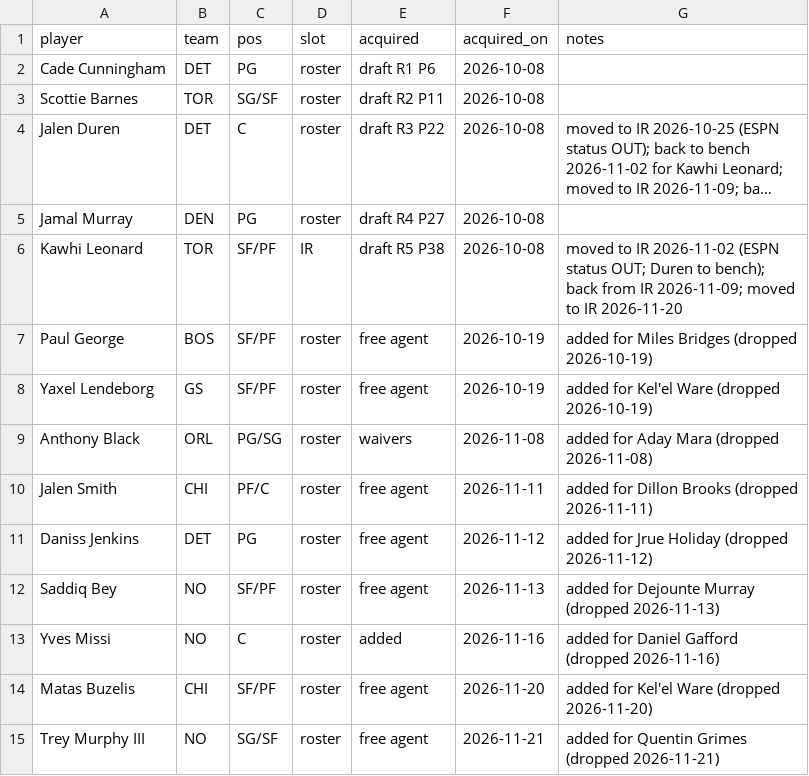
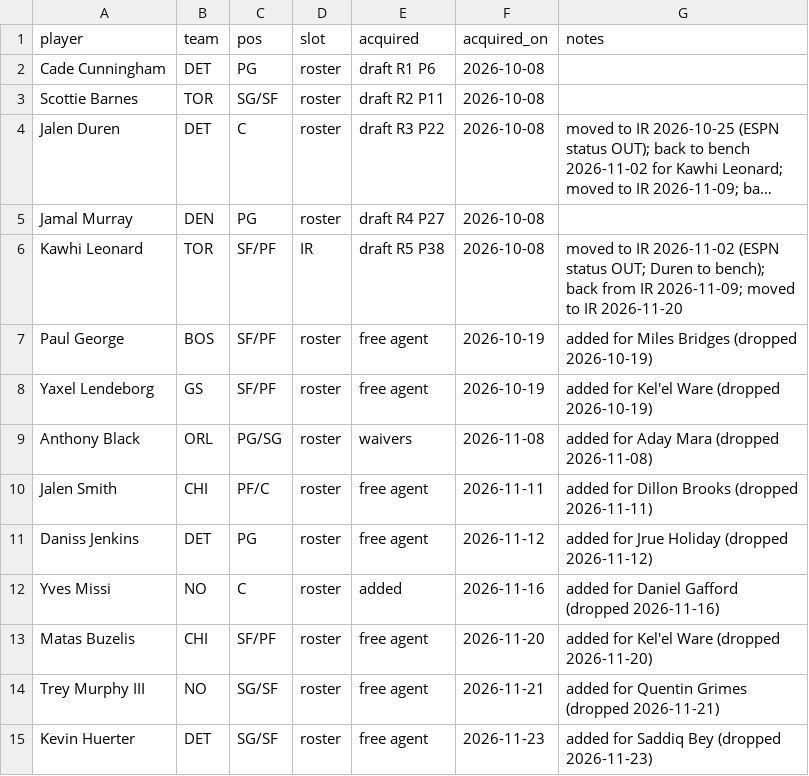
Before and after one commit to Kintukka2/NBA-FANTASY, a CSV file: council/roster.csv, drawn as a sheet; long unchanged cells end in ….

```diff
--- a/council/roster.csv
+++ b/council/roster.csv
@@ -11,3 +11,2 @@ Jalen Smith,CHI,PF/C,roster,free agent,2026-11-11,added for Dillon Brooks (dropp
 Daniss Jenkins,DET,PG,roster,free agent,2026-11-12,added for Jrue Holiday (dropped 2026-11-12)
-Saddiq Bey,NO,SF/PF,roster,free agent,2026-11-13,added for Dejounte Murray (dropped 2026-11-13)
 Yves Missi,NO,C,roster,added,2026-11-16,added for Daniel Gafford (dropped 2026-11-16)
@@ -15 +14,2 @@ Matas Buzelis,CHI,SF/PF,roster,free agent,2026-11-20,added for Kel'el Ware (drop
 Trey Murphy III,NO,SG/SF,roster,free agent,2026-11-21,added for Quentin Grimes (dropped 2026-11-21)
+Kevin Huerter,DET,SG/SF,roster,free agent,2026-11-23,added for Saddiq Bey (dropped 2026-11-23)
```
Also changed, not shown: 6 other files.
